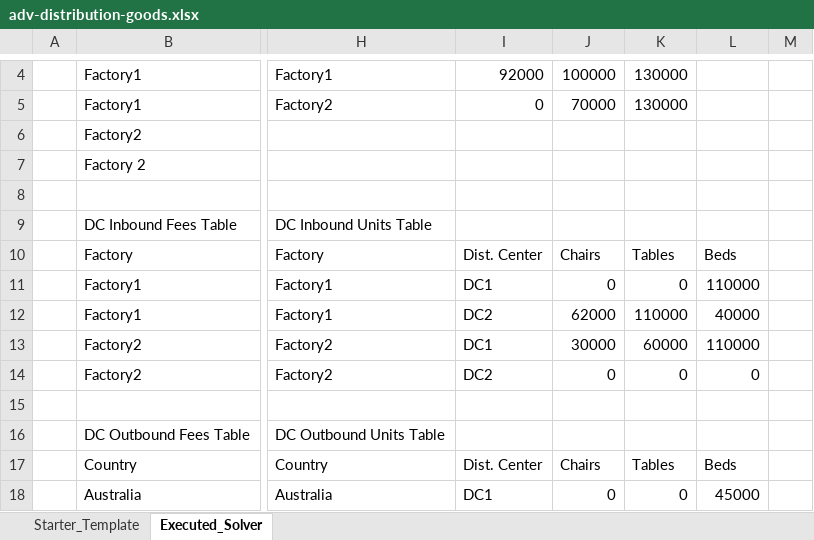
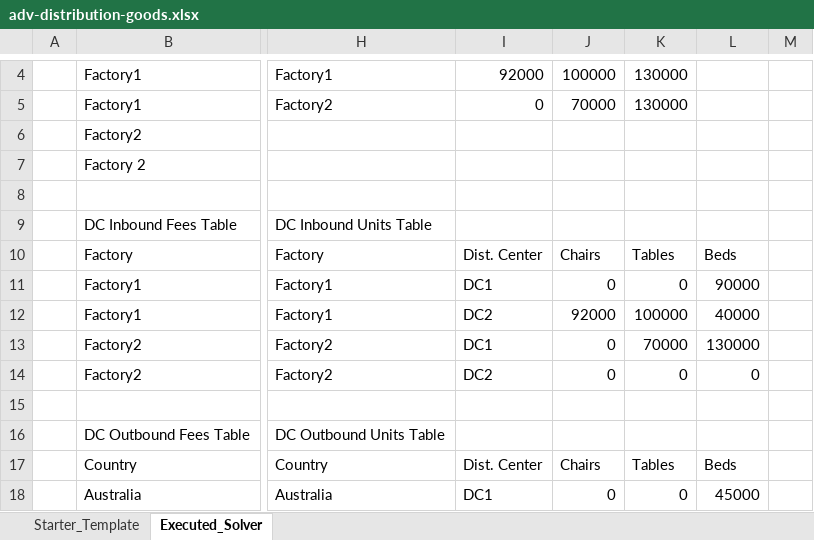
Before and after one commit to ejw-data/algo-linear-programming, an Excel workbook: excel/adv-distribution-goods.xlsx, sheet Executed_Solver, drawn as a sheet; only a part is shown, gaps mark what is left out; values as stored, in another font and other column widths than the file's, no cell formats; the diff covers the shown part only; the diff names each change by its address in the sheet, - before the commit and + after, or states it on an @@ line.

```diff
--- a/excel/adv-distribution-goods.xlsx (sheet Executed_Solver)
+++ b/excel/adv-distribution-goods.xlsx (sheet Executed_Solver)
-L11: 110000
+L11: 90000
-J12: 62000
+J12: 92000
-K12: 110000
+K12: 100000
-J13: 30000
+J13: 0
-K13: 60000
+K13: 70000
-L13: 110000
+L13: 130000
```
Also changed, not shown: 12 added rows, 8 removed rows, 35 edited cells and merged cells elsewhere in this sheet, cell formats, 1 other file.
